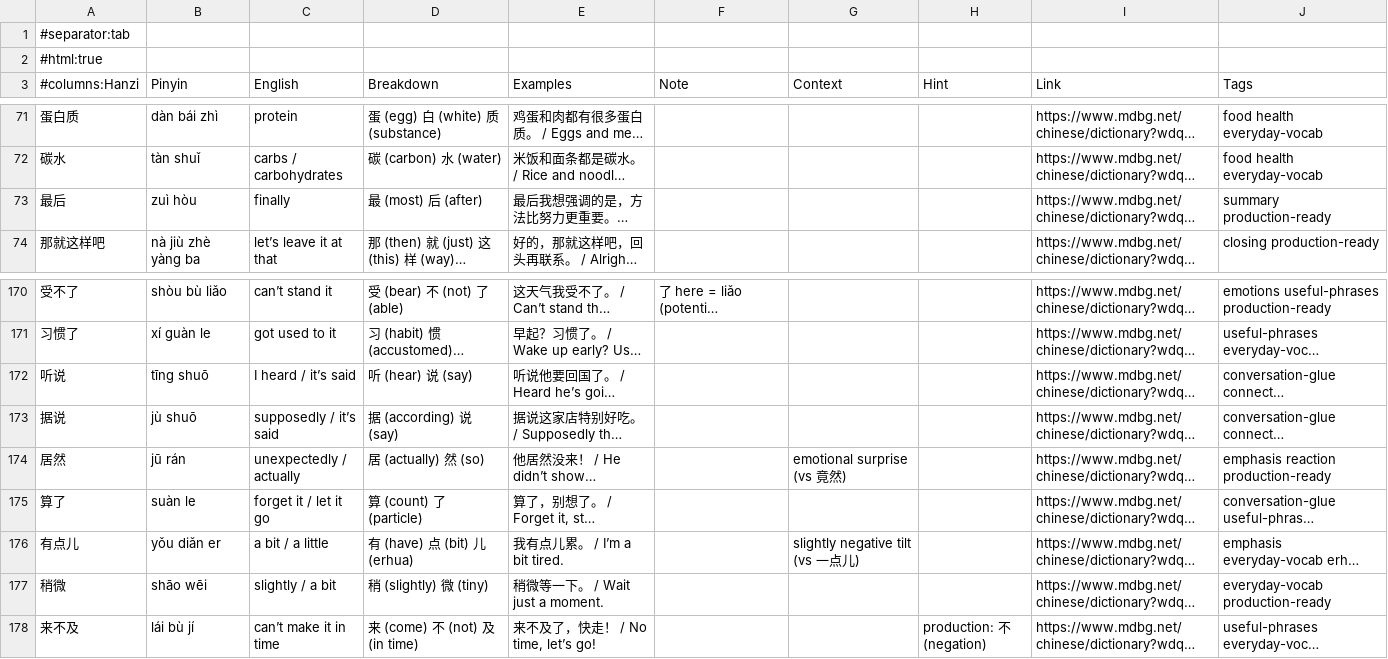
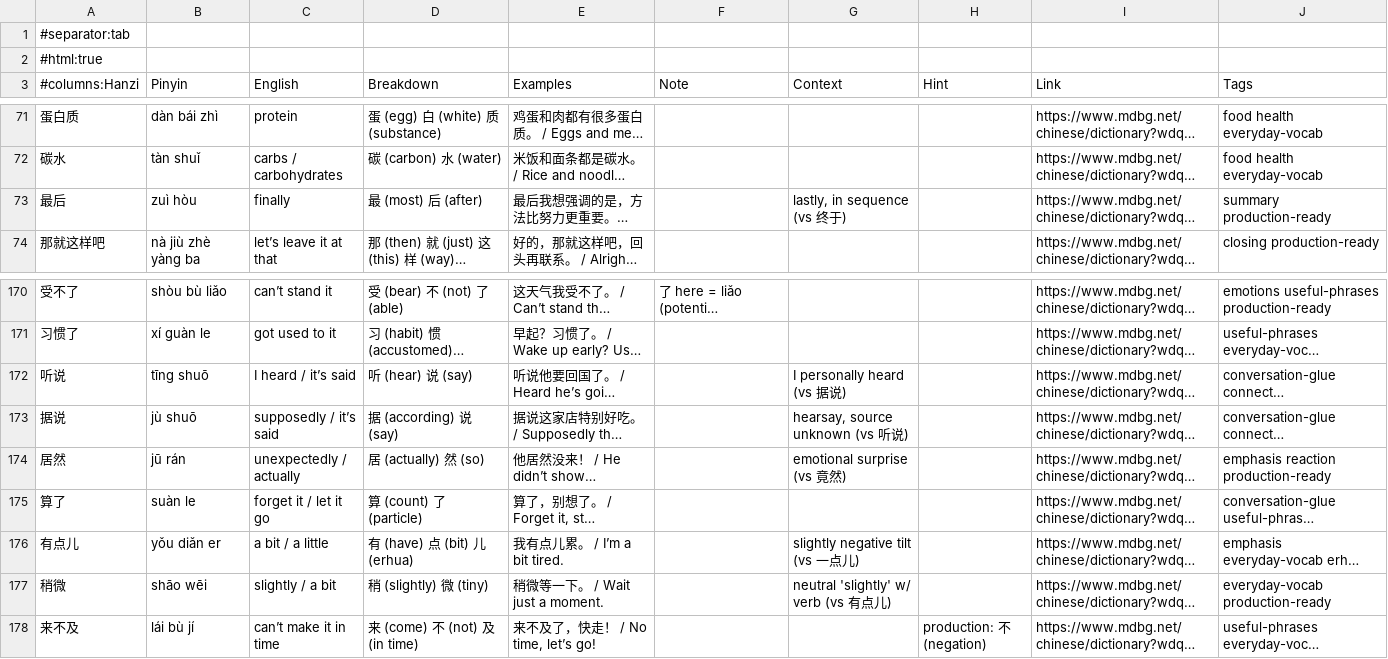
Before and after one commit to Hissal/anki-decks, a TSV file: Chinese_Core_Conversation.tsv, drawn as a sheet; only a part is shown, gaps mark what is left out; long unchanged cells end in …; the diff covers the shown part only; the diff names each change by its address in the sheet, - before the commit and + after, or states it on an @@ line.

```diff
--- a/Chinese_Core_Conversation.tsv
+++ b/Chinese_Core_Conversation.tsv
-G73 (Context): (empty)
+G73 (Context): lastly, in sequence (vs 终于)
-G172 (Context): (empty)
+G172 (Context): I personally heard (vs 据说)
-G173 (Context): (empty)
+G173 (Context): hearsay, source unknown (vs 听说)
-G177 (Context): (empty)
+G177 (Context): neutral 'slightly' w/ verb (vs 有点儿)
```
Also changed, not shown: 15 edited cells elsewhere in this file, 1 other file.
